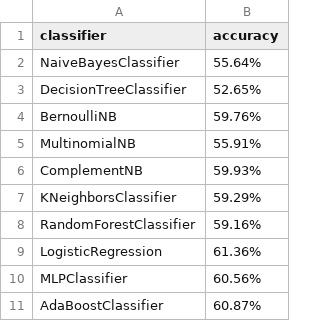
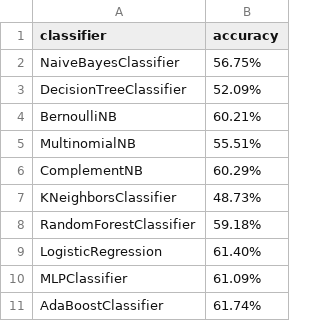
Before and after one commit to DaraghK93/stockApp, a CSV file: machineLearning/sentimentAnalysis/newsSentimentAnalysis/modelGeneration/model_2/evaluationResults.csv, drawn as a sheet.

Commit message:
Added numWords inut to writeWordsList to csv function

```diff
--- a/machineLearning/sentimentAnalysis/newsSentimentAnalysis/modelGeneration/model_2/evaluationResults.csv
+++ b/machineLearning/sentimentAnalysis/newsSentimentAnalysis/modelGeneration/model_2/evaluationResults.csv
@@ -1,11 +1,11 @@
 classifier,accuracy
-NaiveBayesClassifier,55.64%
-DecisionTreeClassifier,52.65%
-BernoulliNB,59.76%
-MultinomialNB,55.91%
-ComplementNB,59.93%
-KNeighborsClassifier,59.29%
-RandomForestClassifier,59.16%
-LogisticRegression,61.36%
-MLPClassifier,60.56%
-AdaBoostClassifier,60.87%
+NaiveBayesClassifier,56.75%
+DecisionTreeClassifier,52.09%
+BernoulliNB,60.21%
+MultinomialNB,55.51%
+ComplementNB,60.29%
+KNeighborsClassifier,48.73%
+RandomForestClassifier,59.18%
+LogisticRegression,61.40%
+MLPClassifier,61.09%
+AdaBoostClassifier,61.74%
```
Also changed, not shown: 15 other files.
